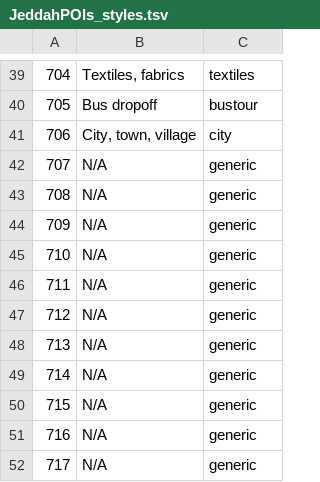
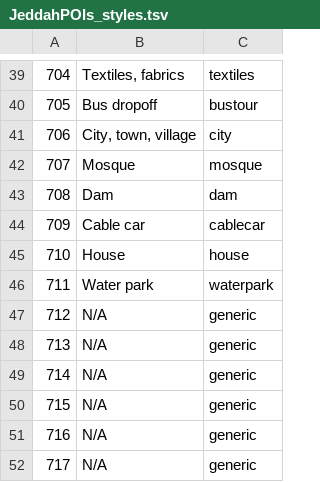
Before and after one commit to Virtakuono/.kml-repository, a TSV file: JeddahPOIs_styles.tsv, drawn as a sheet; only a part is shown, gaps mark what is left out.

```diff
--- a/JeddahPOIs_styles.tsv
+++ b/JeddahPOIs_styles.tsv
@@ -41,7 +41,7 @@
 706	City, town, village	city
-707	N/A	generic
-708	N/A	generic
-709	N/A	generic
-710	N/A	generic
-711	N/A	generic
+707	Mosque	mosque
+708	Dam	dam
+709	Cable car	cablecar
+710	House	house
+711	Water park	waterpark
 712	N/A	generic
```
Also changed, not shown: JeddahPOIs.tsv, 10 other files.
